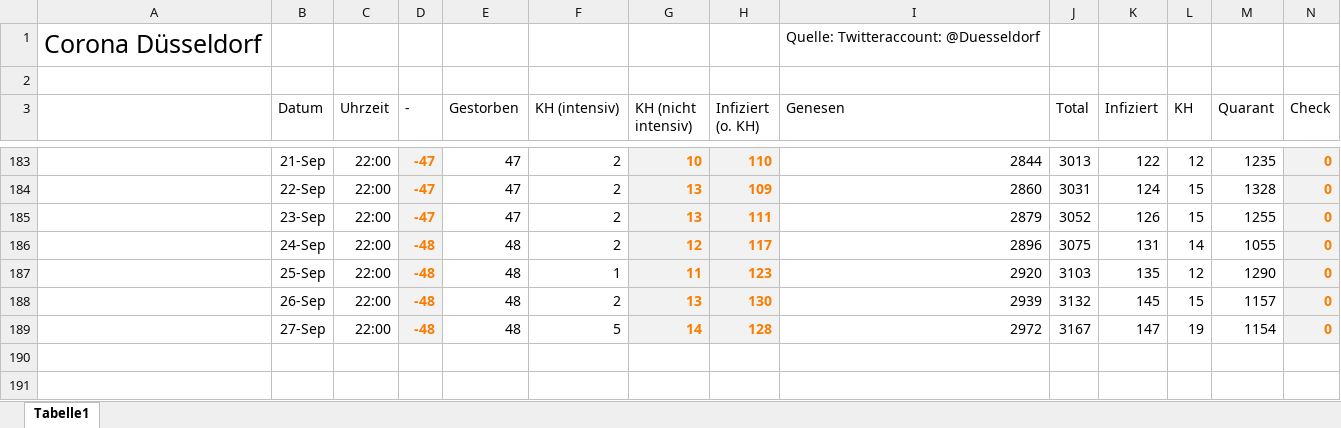
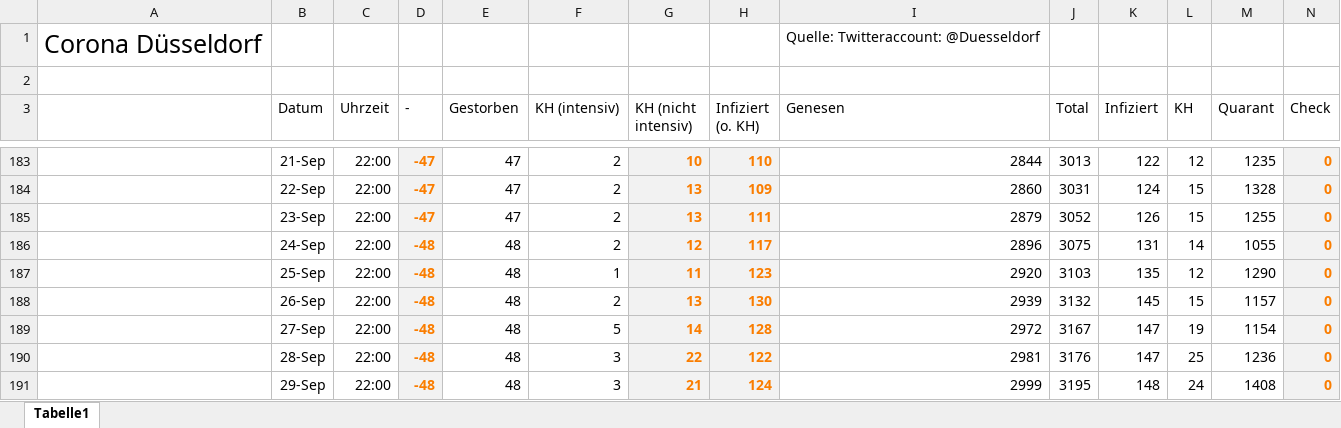
Before and after one commit to dirkschreib/Covid19DUS, an Excel workbook: Covid19DUS.xlsx, sheet Tabelle1, drawn as a sheet; only a part is shown, gaps mark what is left out; values as stored, in another font and other column widths than the file's, no borders; charts and pictures and table styles not drawn; removed rows and columns are numbered as before the commit, all else as after; rows hold the shown columns only; the diff names each change by its address in the sheet, - before the commit and + after, or states it on an @@ line.

```diff
--- a/Covid19DUS.xlsx (sheet Tabelle1)
+++ b/Covid19DUS.xlsx (sheet Tabelle1)
-row 190: (empty)
-row 191: (empty)
+row 190:  | 28-Sep | 22:00 | -48 | 48 | 3 | 22 | 122 | 2981 | 3176 | 147 | 25 | 1236 | 0
+row 191:  | 29-Sep | 22:00 | -48 | 48 | 3 | 21 | 124 | 2999 | 3195 | 148 | 24 | 1408 | 0
```
Also changed, not shown: charts or pictures, 1 other file.
